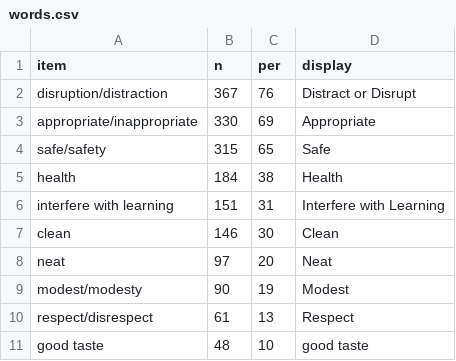
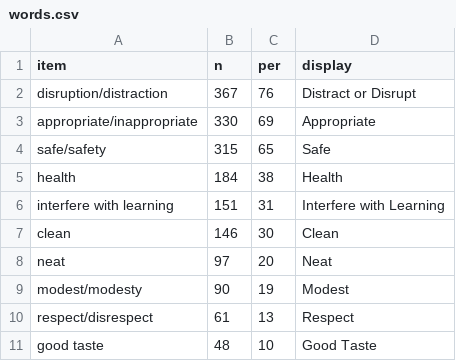
Before and after one commit to the-pudding/dress_codes, a CSV file: docs/assets/data/words.csv, drawn as a sheet.

```diff
--- a/docs/assets/data/words.csv
+++ b/docs/assets/data/words.csv
@@ -10,2 +10,2 @@
 "respect/disrespect",61,13,"Respect"
-"good taste",48,10,"good taste"
+"good taste",48,10,"Good Taste"
```
Also changed, not shown: 3 other files.
